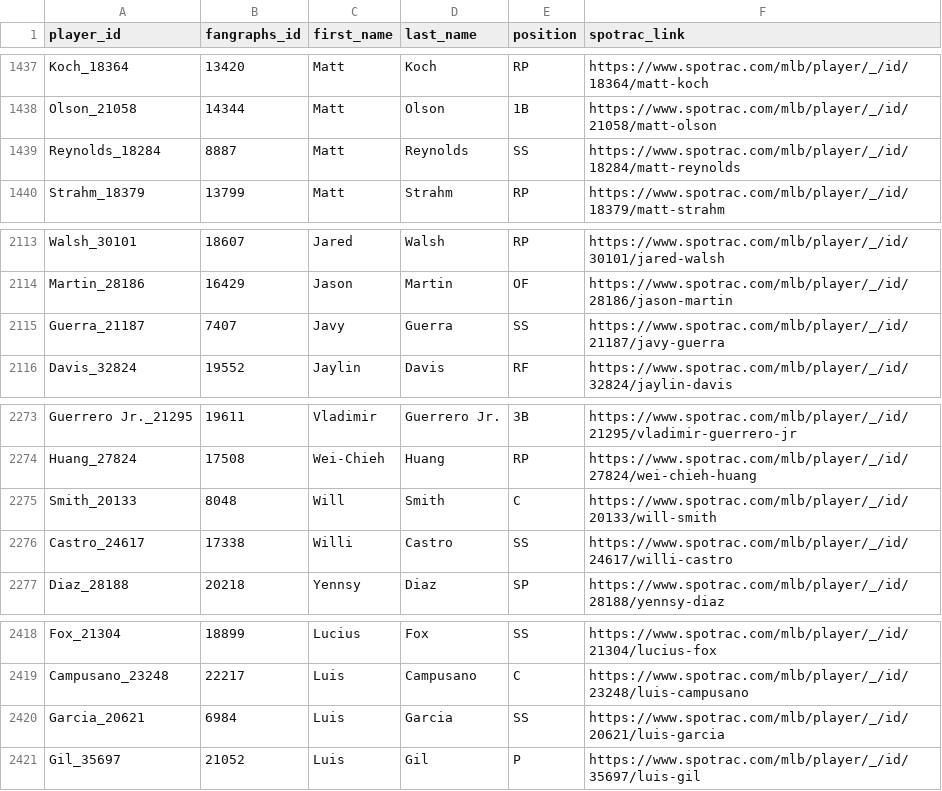
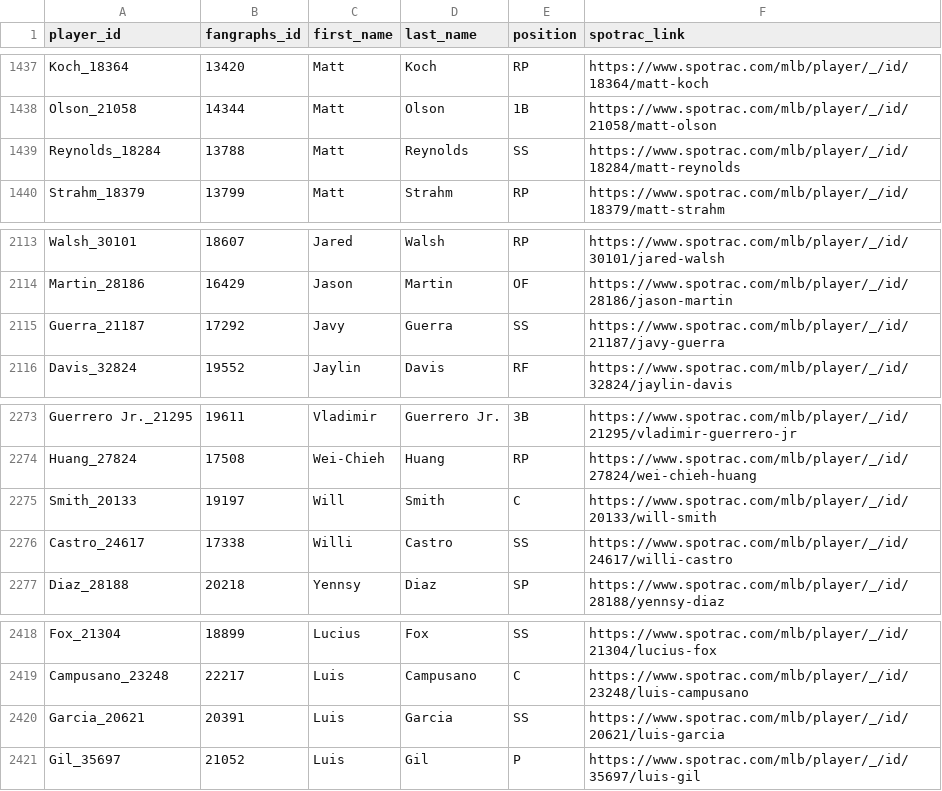
Before and after one commit to FishOfPitt116/MLBContracts, a CSV file: dataset/players.csv, drawn as a sheet; only a part is shown, gaps mark what is left out.

Commit message:
remove invalid records for players with identical names

```diff
--- a/dataset/players.csv
+++ b/dataset/players.csv
@@ -1438,3 +1438,3 @@ Koch_18364,13420,Matt,Koch,RP,https://www.spotrac.com/mlb/player/_/id/18364/matt
 Olson_21058,14344,Matt,Olson,1B,https://www.spotrac.com/mlb/player/_/id/21058/matt-olson
-Reynolds_18284,8887,Matt,Reynolds,SS,https://www.spotrac.com/mlb/player/_/id/18284/matt-reynolds
+Reynolds_18284,13788,Matt,Reynolds,SS,https://www.spotrac.com/mlb/player/_/id/18284/matt-reynolds
 Strahm_18379,13799,Matt,Strahm,RP,https://www.spotrac.com/mlb/player/_/id/18379/matt-strahm
@@ -2114,3 +2114,3 @@ Walsh_30101,18607,Jared,Walsh,RP,https://www.spotrac.com/mlb/player/_/id/30101/j
 Martin_28186,16429,Jason,Martin,OF,https://www.spotrac.com/mlb/player/_/id/28186/jason-martin
-Guerra_21187,7407,Javy,Guerra,SS,https://www.spotrac.com/mlb/player/_/id/21187/javy-guerra
+Guerra_21187,17292,Javy,Guerra,SS,https://www.spotrac.com/mlb/player/_/id/21187/javy-guerra
 Davis_32824,19552,Jaylin,Davis,RF,https://www.spotrac.com/mlb/player/_/id/32824/jaylin-davis
@@ -2274,3 +2274,3 @@ Guerrero Jr._21295,19611,Vladimir,Guerrero Jr.,3B,https://www.spotrac.com/mlb/pl
 Huang_27824,17508,Wei-Chieh,Huang,RP,https://www.spotrac.com/mlb/player/_/id/27824/wei-chieh-huang
-Smith_20133,8048,Will,Smith,C,https://www.spotrac.com/mlb/player/_/id/20133/will-smith
+Smith_20133,19197,Will,Smith,C,https://www.spotrac.com/mlb/player/_/id/20133/will-smith
 Castro_24617,17338,Willi,Castro,SS,https://www.spotrac.com/mlb/player/_/id/24617/willi-castro
@@ -2419,3 +2419,3 @@ Fox_21304,18899,Lucius,Fox,SS,https://www.spotrac.com/mlb/player/_/id/21304/luci
 Campusano_23248,22217,Luis,Campusano,C,https://www.spotrac.com/mlb/player/_/id/23248/luis-campusano
-Garcia_20621,6984,Luis,Garcia,SS,https://www.spotrac.com/mlb/player/_/id/20621/luis-garcia
+Garcia_20621,20391,Luis,Garcia,SS,https://www.spotrac.com/mlb/player/_/id/20621/luis-garcia
 Gil_35697,21052,Luis,Gil,P,https://www.spotrac.com/mlb/player/_/id/35697/luis-gil
```
Also changed, not shown: 2 other files.
